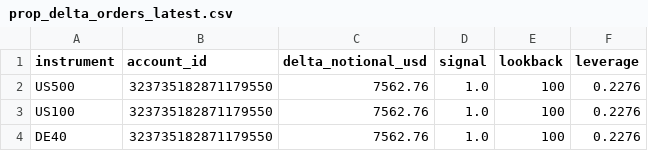
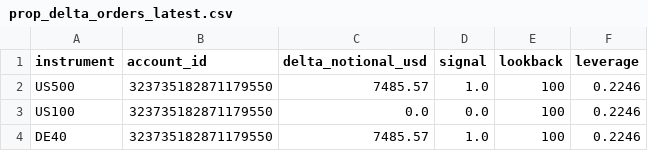
Before and after one commit to Sabofxx/sabo-quant-prod, a CSV file: sabo_lit/sandbox/live/index/prop_delta_orders_latest.csv, drawn as a sheet.

Commit message:
Strategy index run 2026-08-03

```diff
--- a/sabo_lit/sandbox/live/index/prop_delta_orders_latest.csv
+++ b/sabo_lit/sandbox/live/index/prop_delta_orders_latest.csv
@@ -1,4 +1,4 @@
 instrument,account_id,delta_notional_usd,signal,lookback,leverage
-US500,323735182871179550,7562.76,1.0,100,0.2276
-US100,323735182871179550,7562.76,1.0,100,0.2276
-DE40,323735182871179550,7562.76,1.0,100,0.2276
+US500,323735182871179550,7485.57,1.0,100,0.2246
+US100,323735182871179550,0.0,0.0,100,0.2246
+DE40,323735182871179550,7485.57,1.0,100,0.2246
```
Also changed, not shown: 6 other files.
